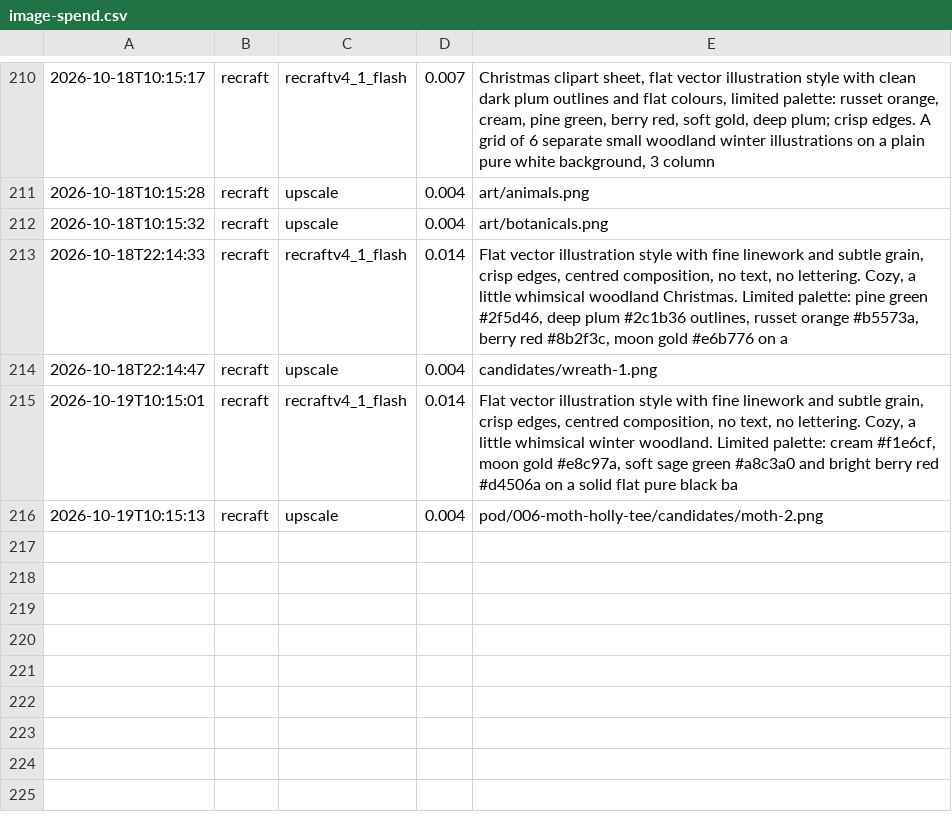
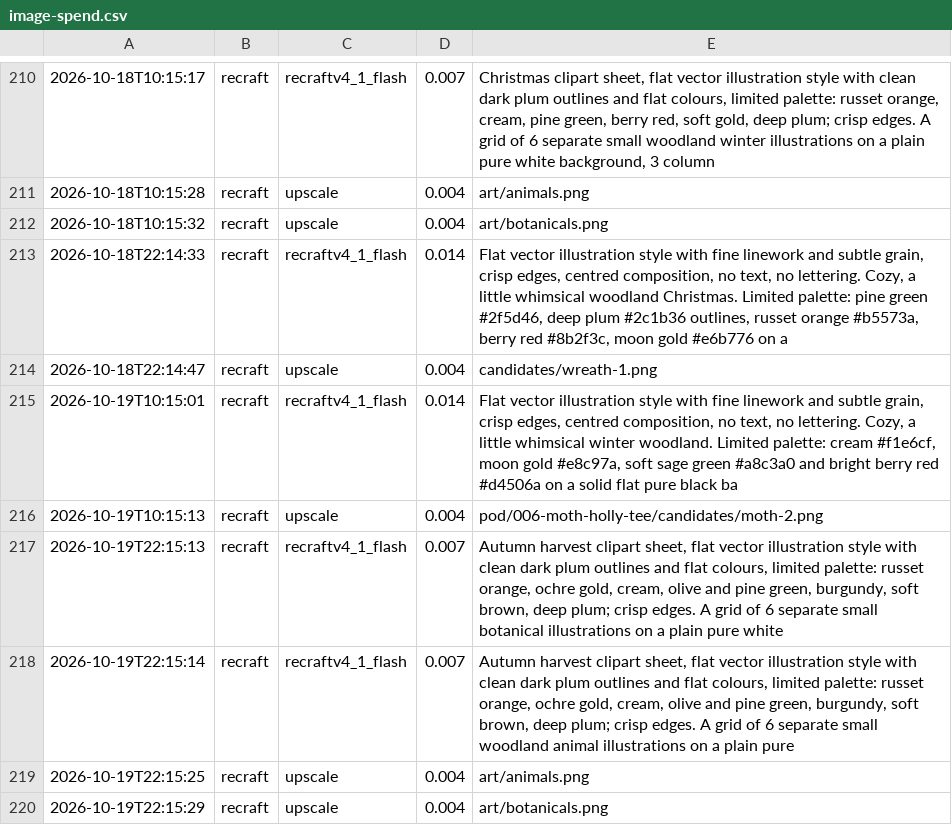
Before and after one commit to brianlotzemusic-glitch/WaltyCal, a CSV file: log/image-spend.csv, drawn as a sheet; only a part is shown, gaps mark what is left out; the diff names each change by its address in the sheet, - before the commit and + after, or states it on an @@ line.

```diff
--- a/log/image-spend.csv
+++ b/log/image-spend.csv
+row 217: 2026-10-19T22:15:13 | recraft | recraftv4_1_flash | 0.007 | Autumn harvest clipart sheet, flat vector illustration style with clean dark plum outlines and flat colours, limited palette: russet orange, ochre gold, cream, olive and pine green, burgundy, soft brown, deep plum; crisp edges. A grid of 6 separate small botanical illustrations on a plain pure white
+row 218: 2026-10-19T22:15:14 | recraft | recraftv4_1_flash | 0.007 | Autumn harvest clipart sheet, flat vector illustration style with clean dark plum outlines and flat colours, limited palette: russet orange, ochre gold, cream, olive and pine green, burgundy, soft brown, deep plum; crisp edges. A grid of 6 separate small woodland animal illustrations on a plain pure
+row 219: 2026-10-19T22:15:25 | recraft | upscale | 0.004 | art/animals.png
+row 220: 2026-10-19T22:15:29 | recraft | upscale | 0.004 | art/botanicals.png
```
Also changed, not shown: 41 other files.
